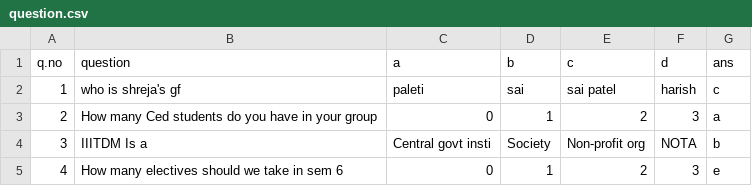
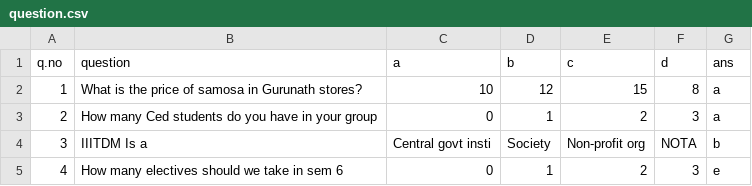
Before and after one commit to Rit-ctrl/Multi-client-quiz-game, a CSV file: question.csv, drawn as a sheet.

```diff
--- a/question.csv
+++ b/question.csv
@@ -1,3 +1,3 @@
 q.no,question,a,b,c,d,ans
-1,who is shreja's gf,paleti,sai,sai patel,harish,c
+1,What is the price of samosa in Gurunath stores?, 10, 12, 15, 8, a
 2,How many Ced students do you have in your group,0,1,2,3,a
```
Also changed, not shown: 2 other files.
